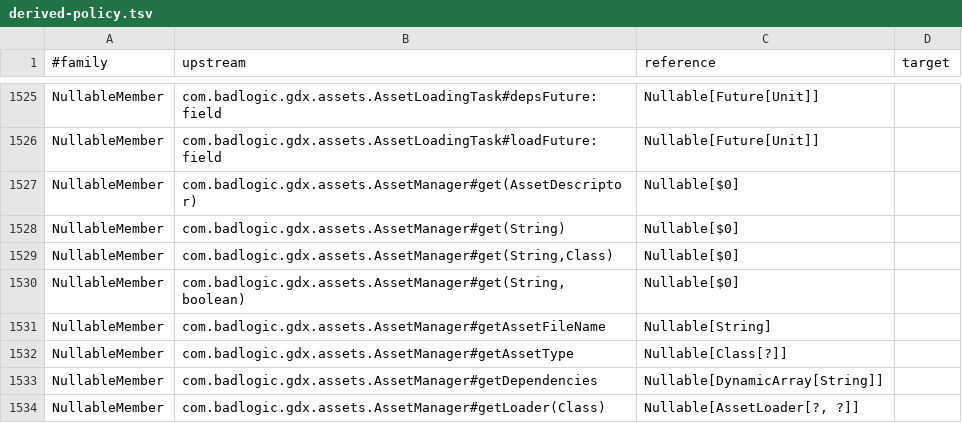
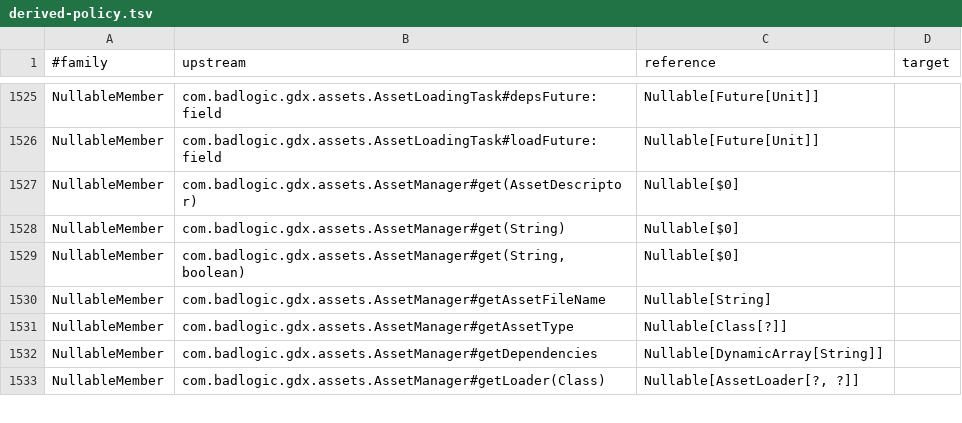
Before and after one commit to kubuszok/sge, a TSV file: sge-port/derived-policy.tsv, drawn as a sheet; only a part is shown, gaps mark what is left out; the diff names each change by its address in the sheet, - before the commit and + after, or states it on an @@ line.

```diff
--- a/sge-port/derived-policy.tsv
+++ b/sge-port/derived-policy.tsv
-row 1529: NullableMember | com.badlogic.gdx.assets.AssetManager#get(String,Class) | Nullable[$0]
```
Also changed, not shown: .rescale/data/issues.tsv, 5 other files.
